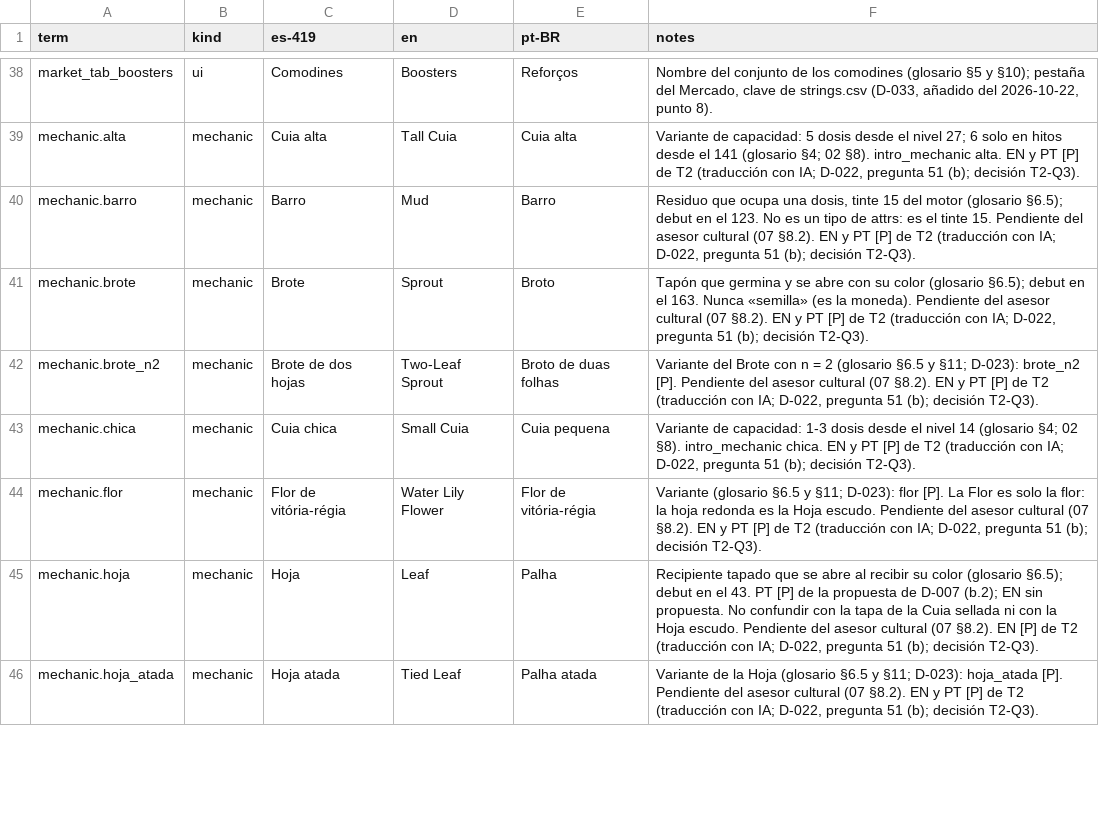
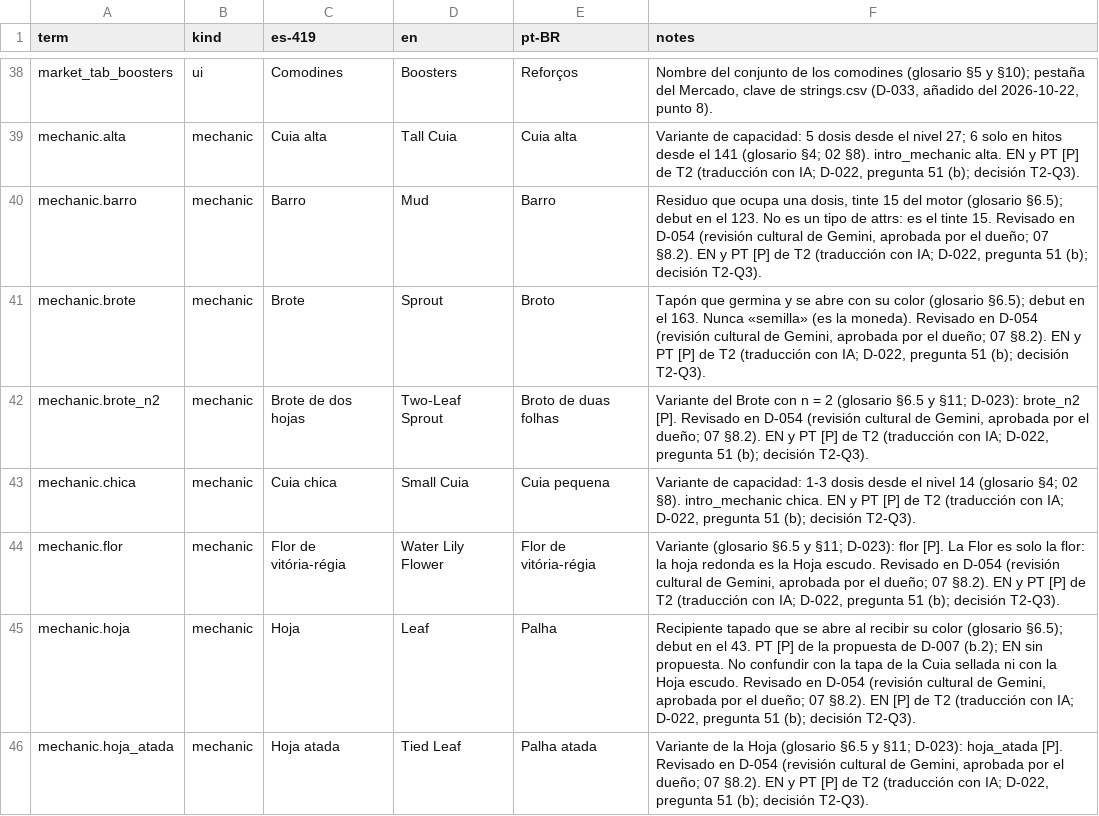
Before and after one commit to Nipko/fill-game, a CSV file: Assets/_Project/Data/Loc/glossary.csv, drawn as a sheet; only a part is shown, gaps mark what is left out; the diff covers the shown part only.

```diff
--- a/Assets/_Project/Data/Loc/glossary.csv
+++ b/Assets/_Project/Data/Loc/glossary.csv
@@ -39,8 +39,8 @@ market_tab_boosters,ui,Comodines,Boosters,Reforços,"Nombre del conjunto de los
 mechanic.alta,mechanic,Cuia alta,Tall Cuia,Cuia alta,"Variante de capacidad: 5 dosis desde el nivel 27; 6 solo en hitos desde el 141 (glosario §4; 02 §8). intro_mechanic alta. EN y PT [P] de T2 (traducción con IA; D-022, pregunta 51 (b); decisión T2-Q3)."
-mechanic.barro,mechanic,Barro,Mud,Barro,"Residuo que ocupa una dosis, tinte 15 del motor (glosario §6.5); debut en el 123. No es un tipo de attrs: es el tinte 15. Pendiente del asesor cultural (07 §8.2). EN y PT [P] de T2 (traducción con IA; D-022, pregunta 51 (b); decisión T2-Q3)."
-mechanic.brote,mechanic,Brote,Sprout,Broto,"Tapón que germina y se abre con su color (glosario §6.5); debut en el 163. Nunca «semilla» (es la moneda). Pendiente del asesor cultural (07 §8.2). EN y PT [P] de T2 (traducción con IA; D-022, pregunta 51 (b); decisión T2-Q3)."
-mechanic.brote_n2,mechanic,Brote de dos hojas,Two-Leaf Sprout,Broto de duas folhas,"Variante del Brote con n = 2 (glosario §6.5 y §11; D-023): brote_n2 [P]. Pendiente del asesor cultural (07 §8.2). EN y PT [P] de T2 (traducción con IA; D-022, pregunta 51 (b); decisión T2-Q3)."
+mechanic.barro,mechanic,Barro,Mud,Barro,"Residuo que ocupa una dosis, tinte 15 del motor (glosario §6.5); debut en el 123. No es un tipo de attrs: es el tinte 15. Revisado en D-054 (revisión cultural de Gemini, aprobada por el dueño; 07 §8.2). EN y PT [P] de T2 (traducción con IA; D-022, pregunta 51 (b); decisión T2-Q3)."
+mechanic.brote,mechanic,Brote,Sprout,Broto,"Tapón que germina y se abre con su color (glosario §6.5); debut en el 163. Nunca «semilla» (es la moneda). Revisado en D-054 (revisión cultural de Gemini, aprobada por el dueño; 07 §8.2). EN y PT [P] de T2 (traducción con IA; D-022, pregunta 51 (b); decisión T2-Q3)."
+mechanic.brote_n2,mechanic,Brote de dos hojas,Two-Leaf Sprout,Broto de duas folhas,"Variante del Brote con n = 2 (glosario §6.5 y §11; D-023): brote_n2 [P]. Revisado en D-054 (revisión cultural de Gemini, aprobada por el dueño; 07 §8.2). EN y PT [P] de T2 (traducción con IA; D-022, pregunta 51 (b); decisión T2-Q3)."
 mechanic.chica,mechanic,Cuia chica,Small Cuia,Cuia pequena,"Variante de capacidad: 1-3 dosis desde el nivel 14 (glosario §4; 02 §8). intro_mechanic chica. EN y PT [P] de T2 (traducción con IA; D-022, pregunta 51 (b); decisión T2-Q3)."
-mechanic.flor,mechanic,Flor de vitória-régia,Water Lily Flower,Flor de vitória-régia,"Variante (glosario §6.5 y §11; D-023): flor [P]. La Flor es solo la flor: la hoja redonda es la Hoja escudo. Pendiente del asesor cultural (07 §8.2). EN y PT [P] de T2 (traducción con IA; D-022, pregunta 51 (b); decisión T2-Q3)."
-mechanic.hoja,mechanic,Hoja,Leaf,Palha,"Recipiente tapado que se abre al recibir su color (glosario §6.5); debut en el 43. PT [P] de la propuesta de D-007 (b.2); EN sin propuesta. No confundir con la tapa de la Cuia sellada ni con la Hoja escudo. Pendiente del asesor cultural (07 §8.2). EN [P] de T2 (traducción con IA; D-022, pregunta 51 (b); decisión T2-Q3)."
-mechanic.hoja_atada,mechanic,Hoja atada,Tied Leaf,Palha atada,"Variante de la Hoja (glosario §6.5 y §11; D-023): hoja_atada [P]. Pendiente del asesor cultural (07 §8.2). EN y PT [P] de T2 (traducción con IA; D-022, pregunta 51 (b); decisión T2-Q3)."
+mechanic.flor,mechanic,Flor de vitória-régia,Water Lily Flower,Flor de vitória-régia,"Variante (glosario §6.5 y §11; D-023): flor [P]. La Flor es solo la flor: la hoja redonda es la Hoja escudo. Revisado en D-054 (revisión cultural de Gemini, aprobada por el dueño; 07 §8.2). EN y PT [P] de T2 (traducción con IA; D-022, pregunta 51 (b); decisión T2-Q3)."
+mechanic.hoja,mechanic,Hoja,Leaf,Palha,"Recipiente tapado que se abre al recibir su color (glosario §6.5); debut en el 43. PT [P] de la propuesta de D-007 (b.2); EN sin propuesta. No confundir con la tapa de la Cuia sellada ni con la Hoja escudo. Revisado en D-054 (revisión cultural de Gemini, aprobada por el dueño; 07 §8.2). EN [P] de T2 (traducción con IA; D-022, pregunta 51 (b); decisión T2-Q3)."
+mechanic.hoja_atada,mechanic,Hoja atada,Tied Leaf,Palha atada,"Variante de la Hoja (glosario §6.5 y §11; D-023): hoja_atada [P]. Revisado en D-054 (revisión cultural de Gemini, aprobada por el dueño; 07 §8.2). EN y PT [P] de T2 (traducción con IA; D-022, pregunta 51 (b); decisión T2-Q3)."
```
Also changed, not shown: 103 edited cells elsewhere in this file, 1 other file.
